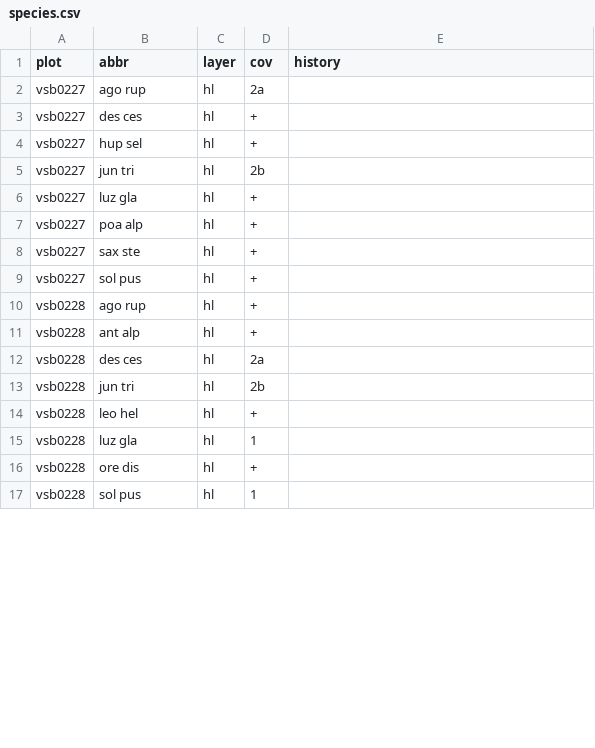
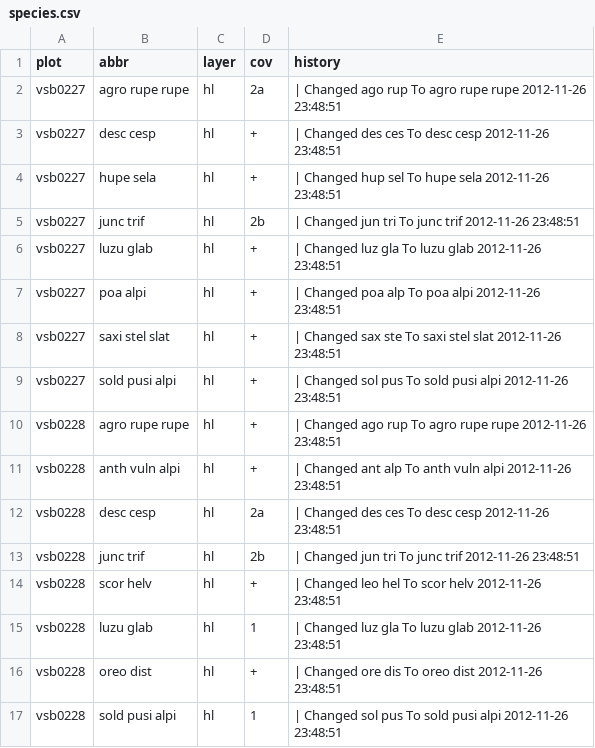
Before and after one commit to albinblaschka/vegsoup-data, a CSV file: erzwies dta/species.csv, drawn as a sheet; only a part is shown; the diff covers the shown part only.

Commit message:
revised erzwies dta

```diff
--- a/erzwies dta/species.csv
+++ b/erzwies dta/species.csv
@@ -1,17 +1,17 @@
 "plot";"abbr";"layer";"cov";"history"
-"vsb0227";"ago rup";"hl";"2a";
-"vsb0227";"des ces";"hl";"+";
-"vsb0227";"hup sel";"hl";"+";
-"vsb0227";"jun tri";"hl";"2b";
-"vsb0227";"luz gla";"hl";"+";
-"vsb0227";"poa alp";"hl";"+";
-"vsb0227";"sax ste";"hl";"+";
-"vsb0227";"sol pus";"hl";"+";
-"vsb0228";"ago rup";"hl";"+";
-"vsb0228";"ant alp";"hl";"+";
-"vsb0228";"des ces";"hl";"2a";
-"vsb0228";"jun tri";"hl";"2b";
-"vsb0228";"leo hel";"hl";"+";
-"vsb0228";"luz gla";"hl";"1";
-"vsb0228";"ore dis";"hl";"+";
-"vsb0228";"sol pus";"hl";"1";
+"vsb0227";"agro rupe rupe";"hl";"2a";" | Changed ago rup To agro rupe rupe 2012-11-26 23:48:51"
+"vsb0227";"desc cesp";"hl";"+";" | Changed des ces To desc cesp 2012-11-26 23:48:51"
+"vsb0227";"hupe sela";"hl";"+";" | Changed hup sel To hupe sela 2012-11-26 23:48:51"
+"vsb0227";"junc trif";"hl";"2b";" | Changed jun tri To junc trif 2012-11-26 23:48:51"
+"vsb0227";"luzu glab";"hl";"+";" | Changed luz gla To luzu glab 2012-11-26 23:48:51"
+"vsb0227";"poa alpi";"hl";"+";" | Changed poa alp To poa alpi 2012-11-26 23:48:51"
+"vsb0227";"saxi stel slat";"hl";"+";" | Changed sax ste To saxi stel slat 2012-11-26 23:48:51"
+"vsb0227";"sold pusi alpi";"hl";"+";" | Changed sol pus To sold pusi alpi 2012-11-26 23:48:51"
+"vsb0228";"agro rupe rupe";"hl";"+";" | Changed ago rup To agro rupe rupe 2012-11-26 23:48:51"
+"vsb0228";"anth vuln alpi";"hl";"+";" | Changed ant alp To anth vuln alpi 2012-11-26 23:48:51"
+"vsb0228";"desc cesp";"hl";"2a";" | Changed des ces To desc cesp 2012-11-26 23:48:51"
+"vsb0228";"junc trif";"hl";"2b";" | Changed jun tri To junc trif 2012-11-26 23:48:51"
+"vsb0228";"scor helv";"hl";"+";" | Changed leo hel To scor helv 2012-11-26 23:48:51"
+"vsb0228";"luzu glab";"hl";"1";" | Changed luz gla To luzu glab 2012-11-26 23:48:51"
+"vsb0228";"oreo dist";"hl";"+";" | Changed ore dis To oreo dist 2012-11-26 23:48:51"
+"vsb0228";"sold pusi alpi";"hl";"1";" | Changed sol pus To sold pusi alpi 2012-11-26 23:48:51"
```
Also changed, not shown: 84 edited cells elsewhere in this file, erzwies dta/sites.csv, 1 other file.
